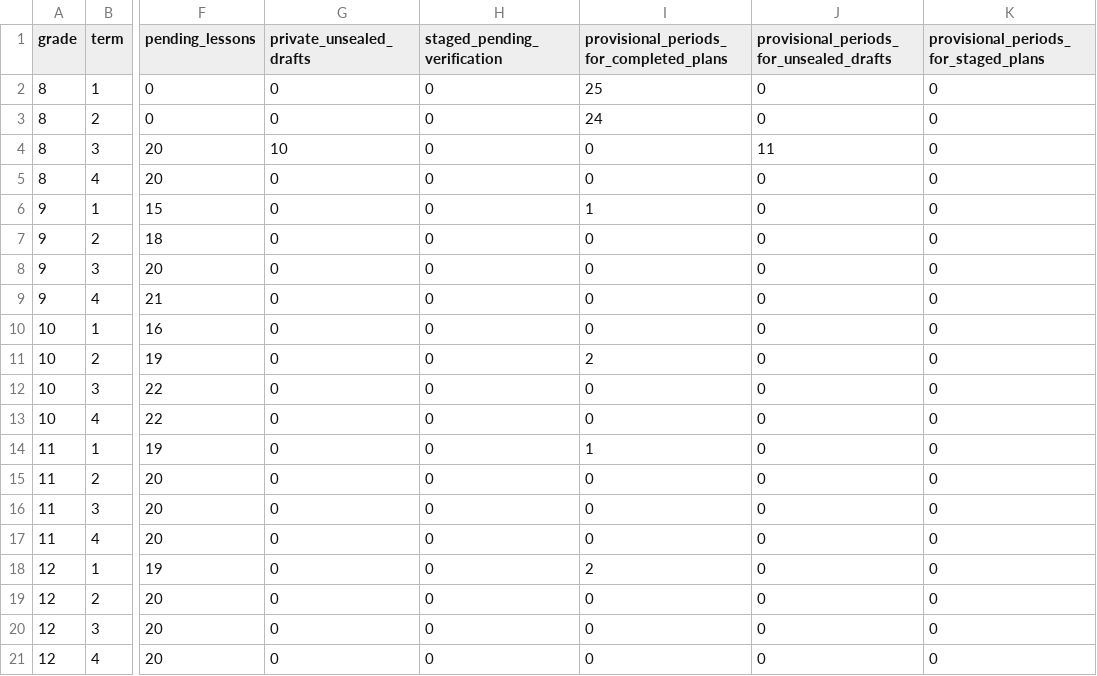
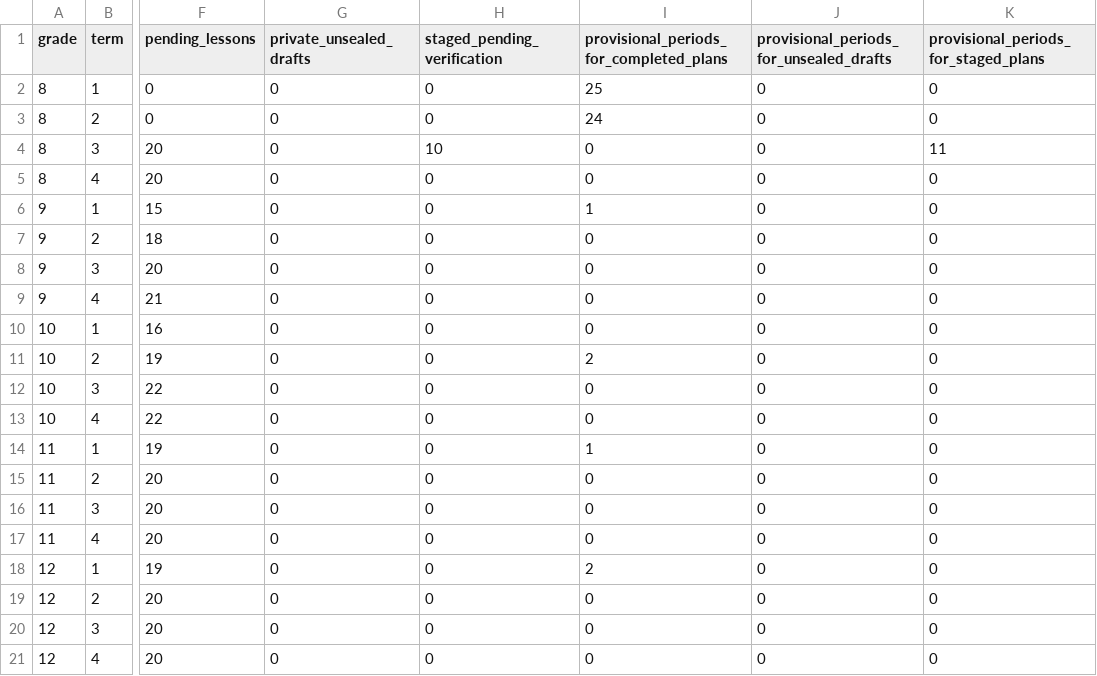
Before and after one commit to PDthePlug/Applied-Commerce-, a CSV file: docs/programme-rollout/grade-term.csv, drawn as a sheet; only a part is shown, gaps mark what is left out; the diff names each change by its address in the sheet, - before the commit and + after, or states it on an @@ line.

Commit message:
Seal first ten Grade 8 Term 3 plans and record focused factual checks

```diff
--- a/docs/programme-rollout/grade-term.csv
+++ b/docs/programme-rollout/grade-term.csv
-G4 (private_unsealed_drafts): 10
+G4 (private_unsealed_drafts): 0
-H4 (staged_pending_verification): 0
+H4 (staged_pending_verification): 10
-J4: 11
+J4: 0
-K4: 0
+K4: 11
```
Also changed, not shown: 9 other files.
